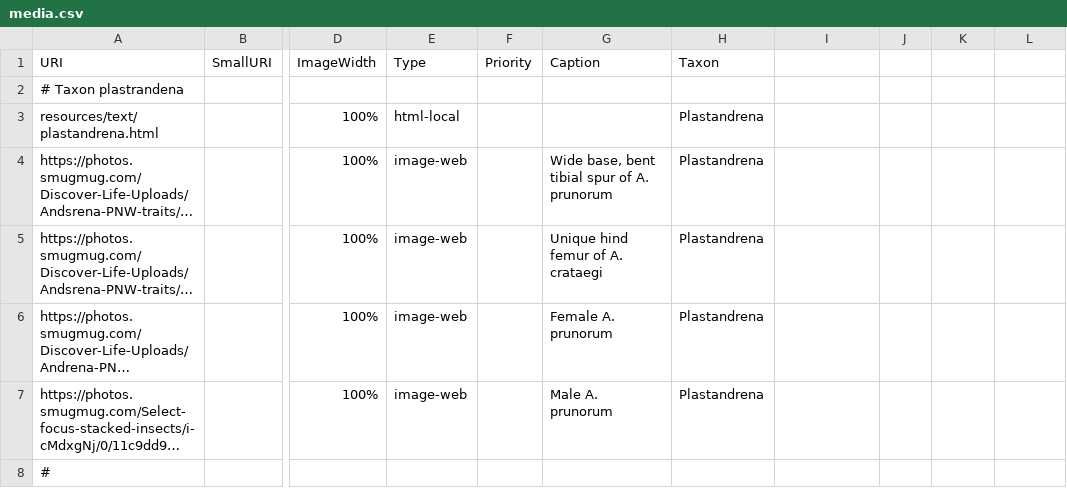
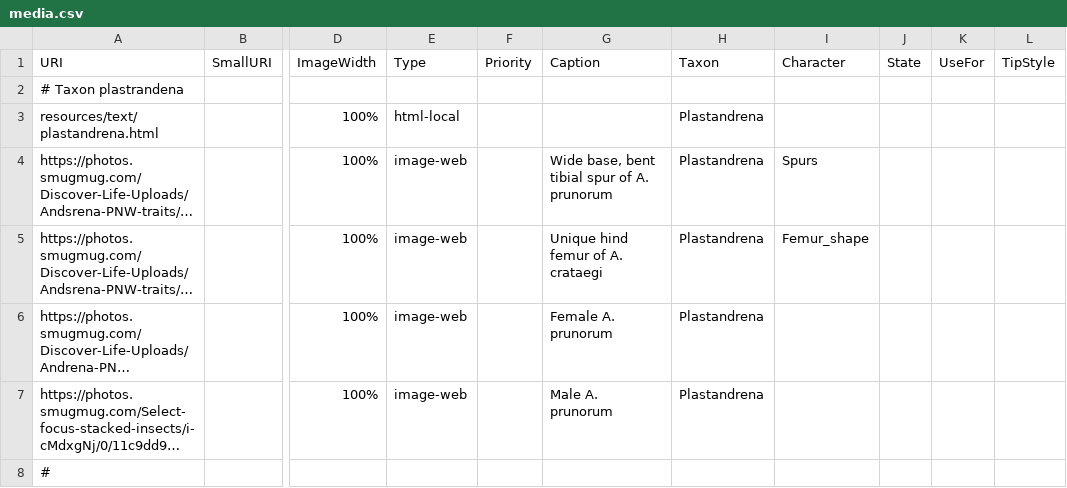
Before and after one commit to Leptinotarsa/AndrenaModel_8Jan22, a CSV file: identikit/kb/Andrena/media.csv, drawn as a sheet; only a part is shown, gaps mark what is left out; long unchanged cells end in …; the diff names each change by its address in the sheet, - before the commit and + after, or states it on an @@ line.

Commit message:
e2

```diff
--- a/identikit/kb/Andrena/media.csv
+++ b/identikit/kb/Andrena/media.csv
-I1: (empty)
+I1: Character
-J1: (empty)
+J1: State
-K1: (empty)
+K1: UseFor
-L1: (empty)
+L1: TipStyle
-I4 (Character): (empty)
+I4 (Character): Spurs
-I5 (Character): (empty)
+I5 (Character): Femur_shape
```
